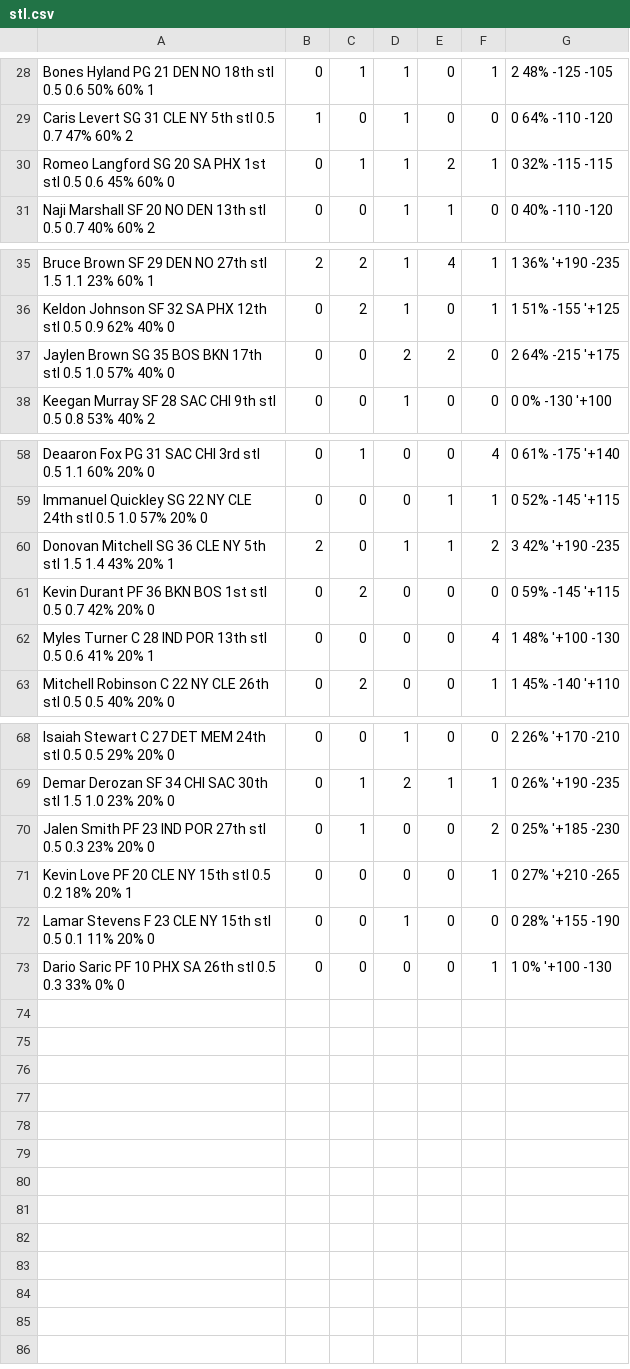
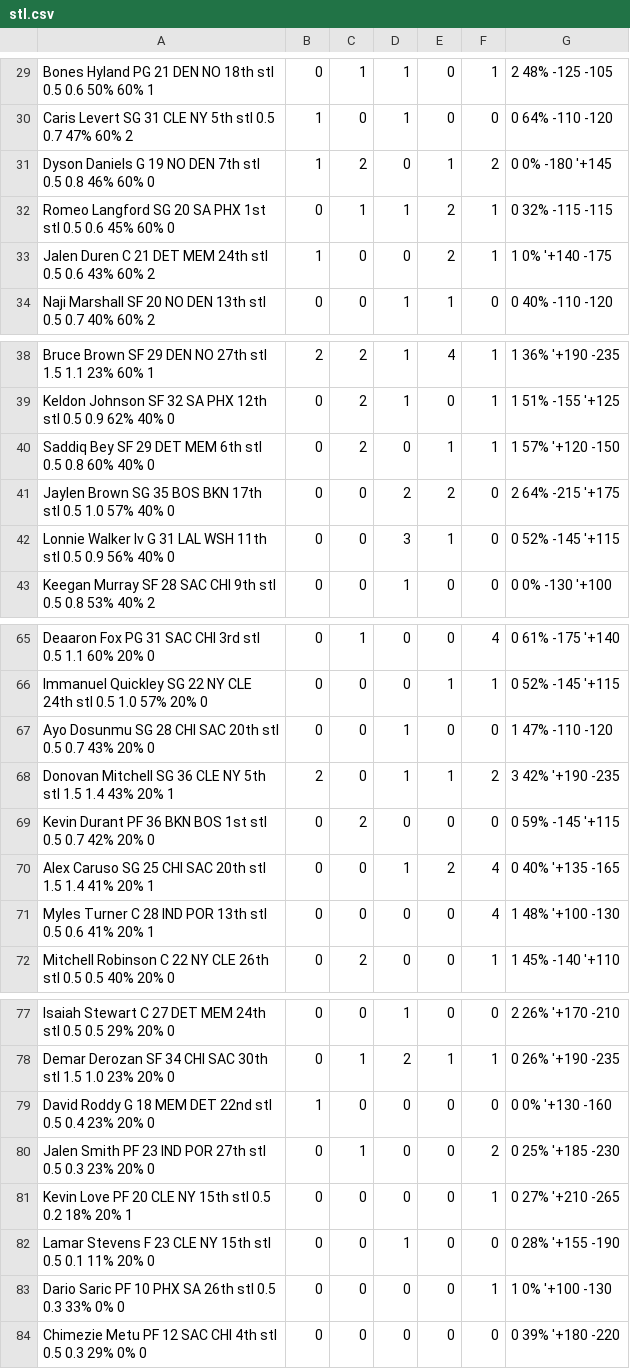
Before and after one commit to zhecht/fantasy, a CSV file: static/nbaprops/csvs/stl.csv, drawn as a sheet; only a part is shown, gaps mark what is left out; the diff covers the shown part only.

```diff
--- a/static/nbaprops/csvs/stl.csv
+++ b/static/nbaprops/csvs/stl.csv
@@ -29,3 +30,5 @@ Bones Hyland	PG	21	DEN	NO	18th	stl	0.5	0.6	50%	60%	1,0,1,1,0,1,2	48%	-125	-105
 Caris Levert	SG	31	CLE	NY	5th	stl	0.5	0.7	47%	60%	2,1,0,1,0,0,0	64%	-110	-120
+Dyson Daniels	G	19	NO	DEN	7th	stl	0.5	0.8	46%	60%	0,1,2,0,1,2,0	0%	-180	'+145
 Romeo Langford	SG	20	SA	PHX	1st	stl	0.5	0.6	45%	60%	0,0,1,1,2,1,0	32%	-115	-115
+Jalen Duren	C	21	DET	MEM	24th	stl	0.5	0.6	43%	60%	2,1,0,0,2,1,1	0%	'+140	-175
 Naji Marshall	SF	20	NO	DEN	13th	stl	0.5	0.7	40%	60%	2,0,0,1,1,0,0	40%	-110	-120
@@ -36,3 +39,5 @@ Bruce Brown	SF	29	DEN	NO	27th	stl	1.5	1.1	23%	60%	1,2,2,1,4,1,1	36%	'+190	-235
 Keldon Johnson	SF	32	SA	PHX	12th	stl	0.5	0.9	62%	40%	0,0,2,1,0,1,1	51%	-155	'+125
+Saddiq Bey	SF	29	DET	MEM	6th	stl	0.5	0.8	60%	40%	0,0,2,0,1,1,1	57%	'+120	-150
 Jaylen Brown	SG	35	BOS	BKN	17th	stl	0.5	1.0	57%	40%	0,0,0,2,2,0,2	64%	-215	'+175
+Lonnie Walker Iv	G	31	LAL	WSH	11th	stl	0.5	0.9	56%	40%	0,0,0,3,1,0,0	52%	-145	'+115
 Keegan Murray	SF	28	SAC	CHI	9th	stl	0.5	0.8	53%	40%	2,0,0,1,0,0,0	0%	-130	'+100
@@ -59,4 +66,6 @@ Deaaron Fox	PG	31	SAC	CHI	3rd	stl	0.5	1.1	60%	20%	0,0,1,0,0,4,0	61%	-175	'+140
 Immanuel Quickley	SG	22	NY	CLE	24th	stl	0.5	1.0	57%	20%	0,0,0,0,1,1,0	52%	-145	'+115
+Ayo Dosunmu	SG	28	CHI	SAC	20th	stl	0.5	0.7	43%	20%	0,0,0,1,0,0,1	47%	-110	-120
 Donovan Mitchell	SG	36	CLE	NY	5th	stl	1.5	1.4	43%	20%	1,2,0,1,1,2,3	42%	'+190	-235
 Kevin Durant	PF	36	BKN	BOS	1st	stl	0.5	0.7	42%	20%	0,0,2,0,0,0,0	59%	-145	'+115
+Alex Caruso	SG	25	CHI	SAC	20th	stl	1.5	1.4	41%	20%	1,0,0,1,2,4,0	40%	'+135	-165
 Myles Turner	C	28	IND	POR	13th	stl	0.5	0.6	41%	20%	1,0,0,0,0,4,1	48%	'+100	-130
@@ -69,2 +78,3 @@ Isaiah Stewart	C	27	DET	MEM	24th	stl	0.5	0.5	29%	20%	0,0,0,1,0,0,2	26%	'+170	-21
 Demar Derozan	SF	34	CHI	SAC	30th	stl	1.5	1.0	23%	20%	0,0,1,2,1,1,0	26%	'+190	-235
+David Roddy	G	18	MEM	DET	22nd	stl	0.5	0.4	23%	20%	0,1,0,0,0,0,0	0%	'+130	-160
 Jalen Smith	PF	23	IND	POR	27th	stl	0.5	0.3	23%	20%	0,0,1,0,0,2,0	25%	'+185	-230
@@ -73 +83,2 @@ Lamar Stevens	F	23	CLE	NY	15th	stl	0.5	0.1	11%	20%	0,0,0,1,0,0,0	28%	'+155	-190
 Dario Saric	PF	10	PHX	SA	26th	stl	0.5	0.3	33%	0%	0,0,0,0,0,1,1	0%	'+100	-130
+Chimezie Metu	PF	12	SAC	CHI	4th	stl	0.5	0.3	29%	0%	0,0,0,0,0,0,0	39%	'+180	-220
```
Also changed, not shown: 3 added rows elsewhere in this file, static/nbaprops/csvs/blk.csv, static/nbaprops/csvs/full_hit.csv, 38 other files.
